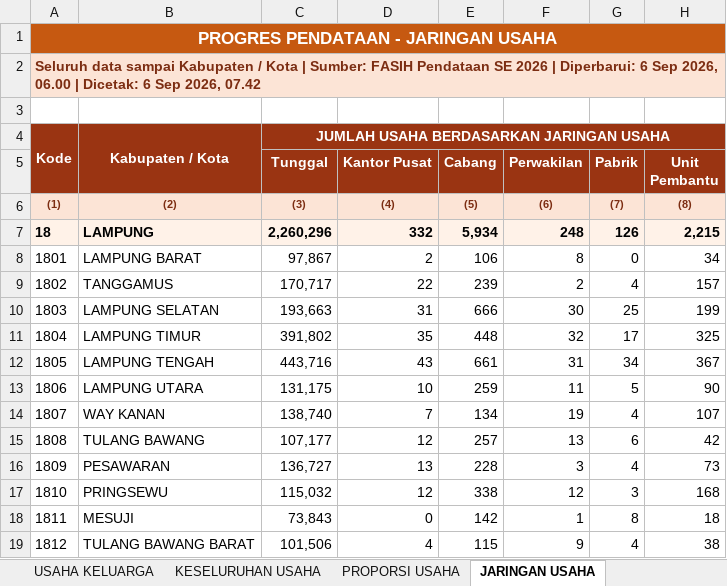
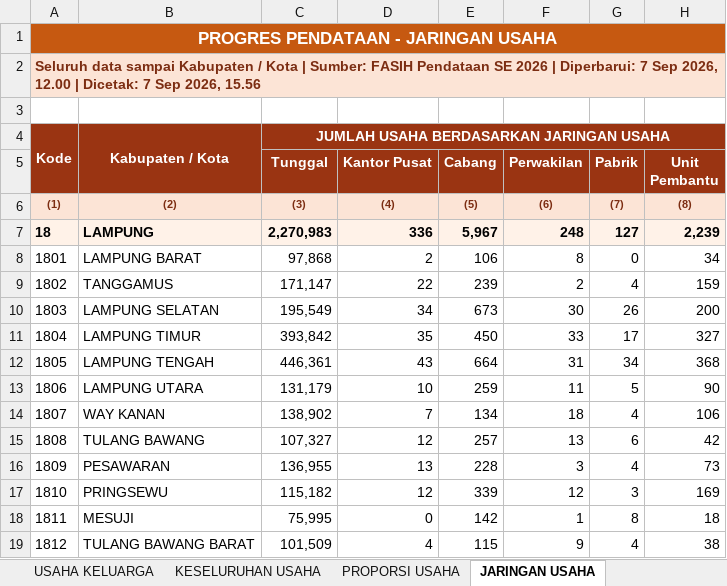
Before and after one commit to stathub1800/SE2026, an Excel workbook: data/Export_Progres_Pendataan_Kabupaten_Kota.xlsx, sheet JARINGAN USAHA, drawn as a sheet; only a part is shown; values as stored, in another font and other column widths than the file's, no borders; the diff covers the shown part only; the diff names each change by its address in the sheet, - before the commit and + after, or states it on an @@ line.

```diff
--- a/data/Export_Progres_Pendataan_Kabupaten_Kota.xlsx (sheet JARINGAN USAHA)
+++ b/data/Export_Progres_Pendataan_Kabupaten_Kota.xlsx (sheet JARINGAN USAHA)
-A2: …| Diperbarui: 6 Sep 2026, 06.00 | Dicetak: 6 Sep 2026, 07.42
+A2: …| Diperbarui: 7 Sep 2026, 12.00 | Dicetak: 7 Sep 2026, 15.56
-C7 (Tunggal): 2,260,296
+C7 (Tunggal): 2,270,983
-D7 (Kantor Pusat): 332
+D7 (Kantor Pusat): 336
-E7 (Cabang): 5,934
+E7 (Cabang): 5,967
-G7 (Pabrik): 126
+G7 (Pabrik): 127
-H7 (Unit Pembantu): 2,215
+H7 (Unit Pembantu): 2,239
-C8 (Tunggal): 97,867
+C8 (Tunggal): 97,868
-C9 (Tunggal): 170,717
+C9 (Tunggal): 171,147
-H9 (Unit Pembantu): 157
+H9 (Unit Pembantu): 159
-C10 (Tunggal): 193,663
+C10 (Tunggal): 195,549
-D10 (Kantor Pusat): 31
+D10 (Kantor Pusat): 34
-E10 (Cabang): 666
+E10 (Cabang): 673
-G10 (Pabrik): 25
+G10 (Pabrik): 26
-H10 (Unit Pembantu): 199
+H10 (Unit Pembantu): 200
-C11 (Tunggal): 391,802
+C11 (Tunggal): 393,842
-E11 (Cabang): 448
+E11 (Cabang): 450
-F11 (Perwakilan): 32
+F11 (Perwakilan): 33
-H11 (Unit Pembantu): 325
+H11 (Unit Pembantu): 327
-C12 (Tunggal): 443,716
+C12 (Tunggal): 446,361
-E12 (Cabang): 661
+E12 (Cabang): 664
-H12 (Unit Pembantu): 367
+H12 (Unit Pembantu): 368
-C13 (Tunggal): 131,175
+C13 (Tunggal): 131,179
-C14 (Tunggal): 138,740
+C14 (Tunggal): 138,902
-F14 (Perwakilan): 19
+F14 (Perwakilan): 18
-H14 (Unit Pembantu): 107
+H14 (Unit Pembantu): 106
-C15 (Tunggal): 107,177
+C15 (Tunggal): 107,327
-C16 (Tunggal): 136,727
+C16 (Tunggal): 136,955
-C17 (Tunggal): 115,032
+C17 (Tunggal): 115,182
-E17 (Cabang): 338
+E17 (Cabang): 339
-H17 (Unit Pembantu): 168
+H17 (Unit Pembantu): 169
-C18 (Tunggal): 73,843
+C18 (Tunggal): 75,995
-C19 (Tunggal): 101,506
+C19 (Tunggal): 101,509
```
Also changed, not shown: 1 added row, 1 removed row and 8 edited cells elsewhere in this sheet, sheet USAHA PERUSAHAAN, sheet KESELURUHAN USAHA, sheet USAHA KELUARGA, sheet PROGRES PENDATAAN, sheet USAHA PERTANIAN, sheet SKALA USAHA, 1 more sheet, other sheet tabs, data/20260823_125259_Radar_Anomali_Usaha_Anomali_1_Anomali_2_Anomali_3_Anomali_4_Anomali_5_Anomali_6_Anomali_7_Anomali_8_Kabupaten_Kota.xlsx, data/20260823_125317_Radar_Anomali_Keluarga_Anomali_1_Anomali_2_Anomali_3_Anomali_4_Anomali_5_Anomali_6_Anomali_7_Kabupaten_Kota.xlsx, 3 other files.
